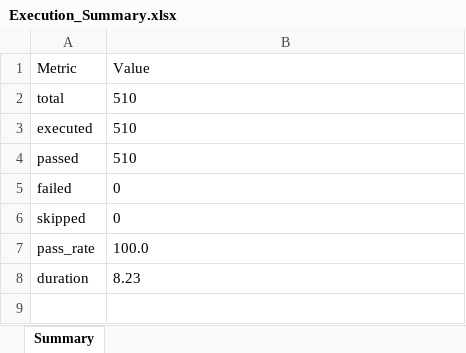
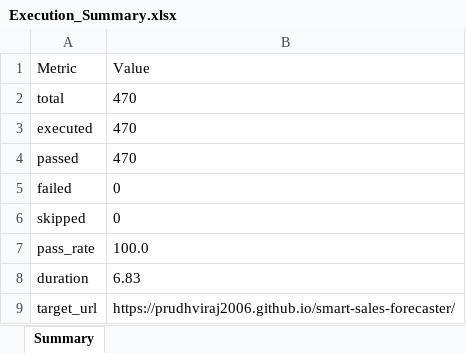
Before and after one commit to prudhviraj2006/smart-sales-forecaster, an Excel workbook: reports/latest/Execution_Summary.xlsx, sheet Summary, drawn as a sheet; values as stored, in another font and other column widths than the file's, no borders; the diff names each change by its address in the sheet, - before the commit and + after, or states it on an @@ line.

```diff
--- a/reports/latest/Execution_Summary.xlsx (sheet Summary)
+++ b/reports/latest/Execution_Summary.xlsx (sheet Summary)
-B2:B4 (Value): 510
+B2:B4 (Value): 470
-B8 (Value): 8.23
+B8 (Value): 6.83
+row 9: target_url | https://prudhviraj2006.github.io/smart-sales-forecaster/
```
Also changed, not shown: Test Results/Excel/Automation_Test_Report.xlsx, Test Results/Excel/Execution_Summary.xlsx, 18 other files.
